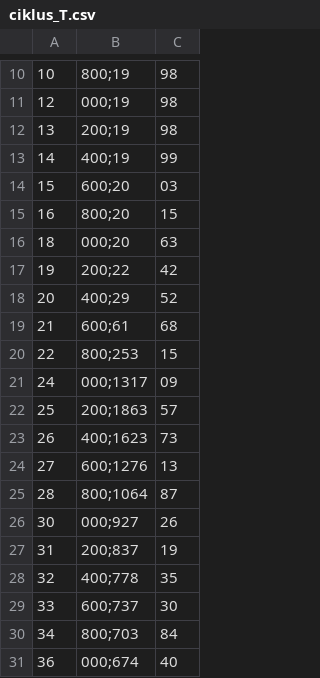
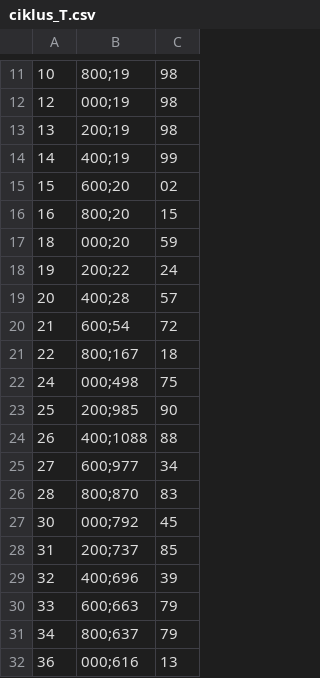
Before and after one commit to EA11599/zavar-test, a CSV file: primjer-calculix/ciklus_T.csv, drawn as a sheet; only a part is shown, gaps mark what is left out; addresses are those after the commit; the diff covers the shown part only; the diff names each change by its address in the sheet, - before the commit and + after, or states it on an @@ line.

```diff
--- a/primjer-calculix/ciklus_T.csv
+++ b/primjer-calculix/ciklus_T.csv
-C15: 03
+C15: 02
-C17: 63
+C17: 59
-C18: 42
+C18: 24
-B19: 400;29
+B19: 400;28
-C19: 52
+C19: 57
-B20: 600;61
+B20: 600;54
-C20: 68
+C20: 72
-B21: 800;253
+B21: 800;167
-C21: 15
+C21: 18
-B22: 000;1317
+B22: 000;498
-C22: 09
+C22: 75
-B23: 200;1863
+B23: 200;985
-C23: 57
+C23: 90
-B24: 400;1623
+B24: 400;1088
-C24: 73
+C24: 88
-B25: 600;1276
+B25: 600;977
-C25: 13
+C25: 34
-B26: 800;1064
+B26: 800;870
-C26: 87
+C26: 83
-B27: 000;927
+B27: 000;792
-C27: 26
+C27: 45
-B28: 200;837
+B28: 200;737
-C28: 19
+C28: 85
-B29: 400;778
+B29: 400;696
-C29: 35
+C29: 39
-B30: 600;737
+B30: 600;663
-C30: 30
+C30: 79
-B31: 800;703
+B31: 800;637
-C31: 84
+C31: 79
-B32: 000;674
+B32: 000;616
-C32: 40
+C32: 13
```
Also changed, not shown: 1 added row and 35 edited cells elsewhere in this file, 12 other files.
